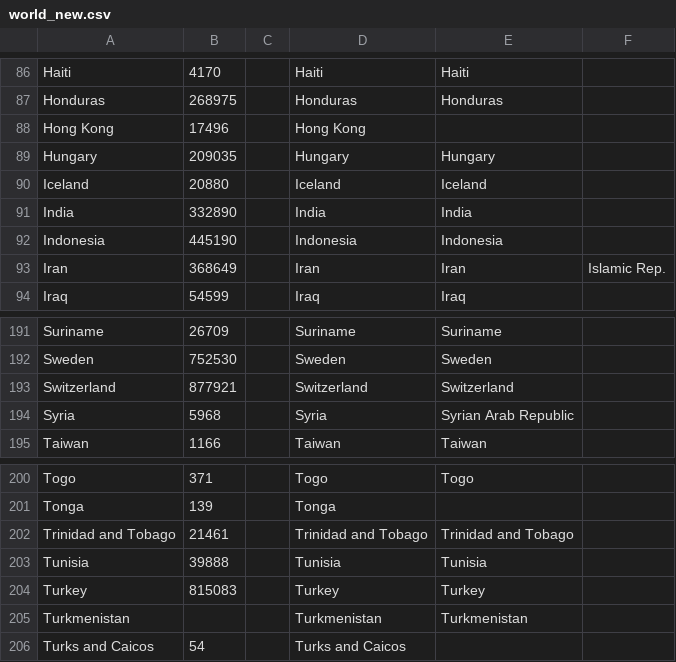
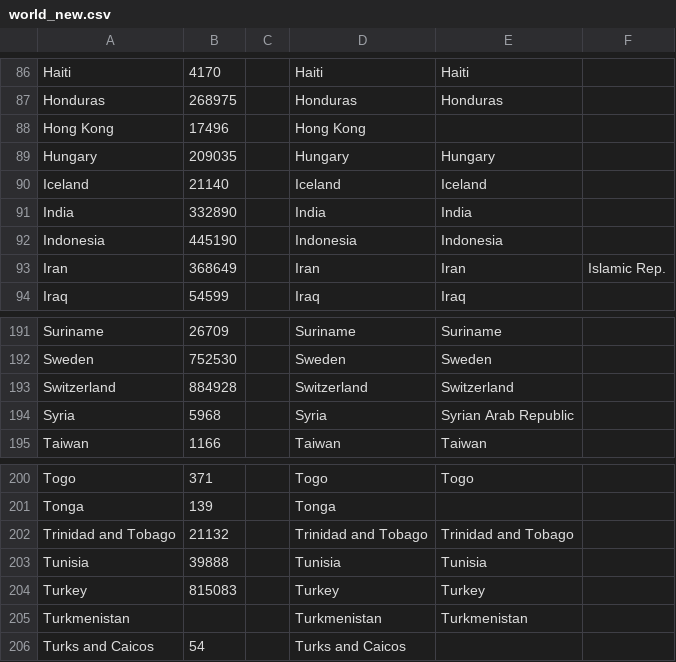
Before and after one commit to DaniloRoss/HeyTravel, a CSV file: HeyTravel/API/wwwroot/csv/world_new.csv, drawn as a sheet; only a part is shown, gaps mark what is left out.

```diff
--- a/HeyTravel/API/wwwroot/csv/world_new.csv
+++ b/HeyTravel/API/wwwroot/csv/world_new.csv
@@ -89,3 +89,3 @@ Hong Kong,17496,,Hong Kong,
 Hungary,209035,,Hungary,Hungary
-Iceland,20880,,Iceland,Iceland
+Iceland,21140,,Iceland,Iceland
 India,332890,,India,India
@@ -192,3 +192,3 @@ Suriname,26709,,Suriname,Suriname
 Sweden,752530,,Sweden,Sweden
-Switzerland,877921,,Switzerland,Switzerland
+Switzerland,884928,,Switzerland,Switzerland
 Syria,5968,,Syria,Syrian Arab Republic
@@ -201,3 +201,3 @@ Togo,371,,Togo,Togo
 Tonga,139,,Tonga,
-Trinidad and Tobago,21461,,Trinidad and Tobago,Trinidad and Tobago
+Trinidad and Tobago,21132,,Trinidad and Tobago,Trinidad and Tobago
 Tunisia,39888,,Tunisia,Tunisia
```
Also changed, not shown: 33 other files.
